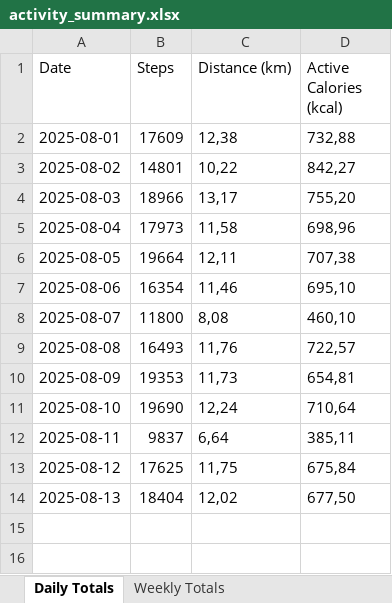
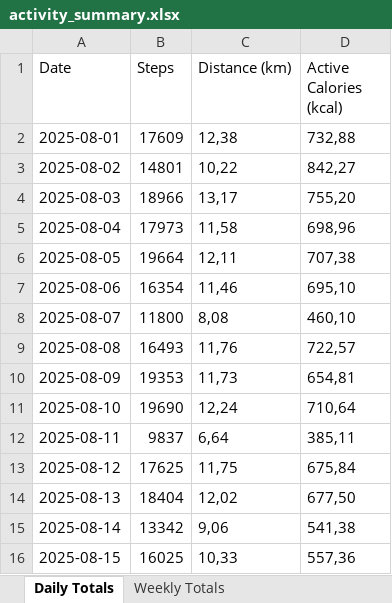
Before and after one commit to ymrabti/apple_health, an Excel workbook: activity_summary.xlsx, sheet Daily Totals, drawn as a sheet; values as stored, in another font and other column widths than the file's, no borders; the diff names each change by its address in the sheet, - before the commit and + after, or states it on an @@ line.

Commit message:
Enhance daily stats export by adding weekly and daily summary sheets in Excel format

```diff
--- a/activity_summary.xlsx (sheet Daily Totals)
+++ b/activity_summary.xlsx (sheet Daily Totals)
+row 15: 2025-08-14 | 13342 | 9,06 | 541,38
+row 16: 2025-08-15 | 16025 | 10,33 | 557,36
```
Also changed, not shown: sheet Daily Stats Summary Enhanced, sheet Daily Stats Summary, sheet Weekly Totals, 3 other files.
